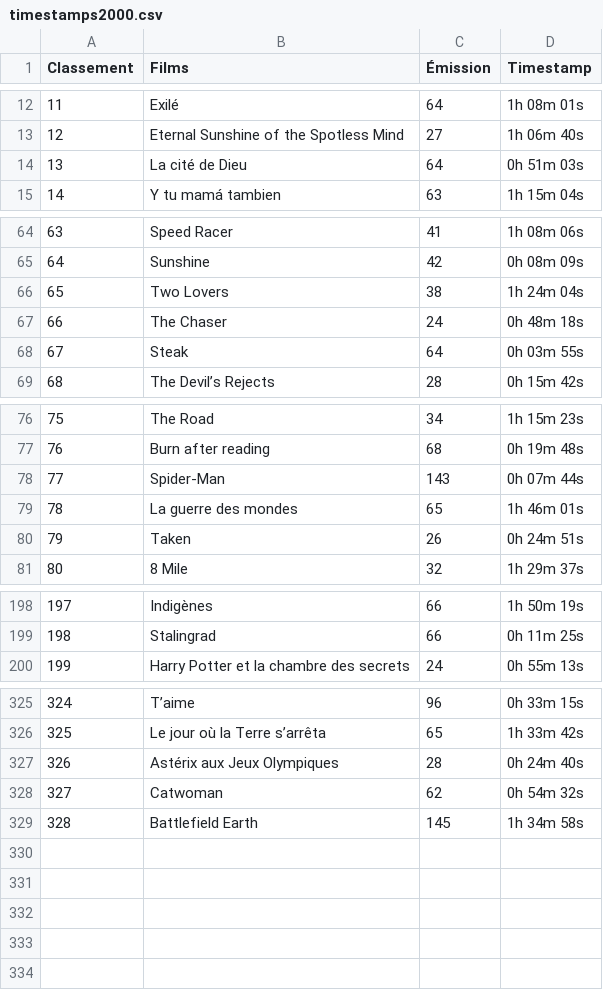
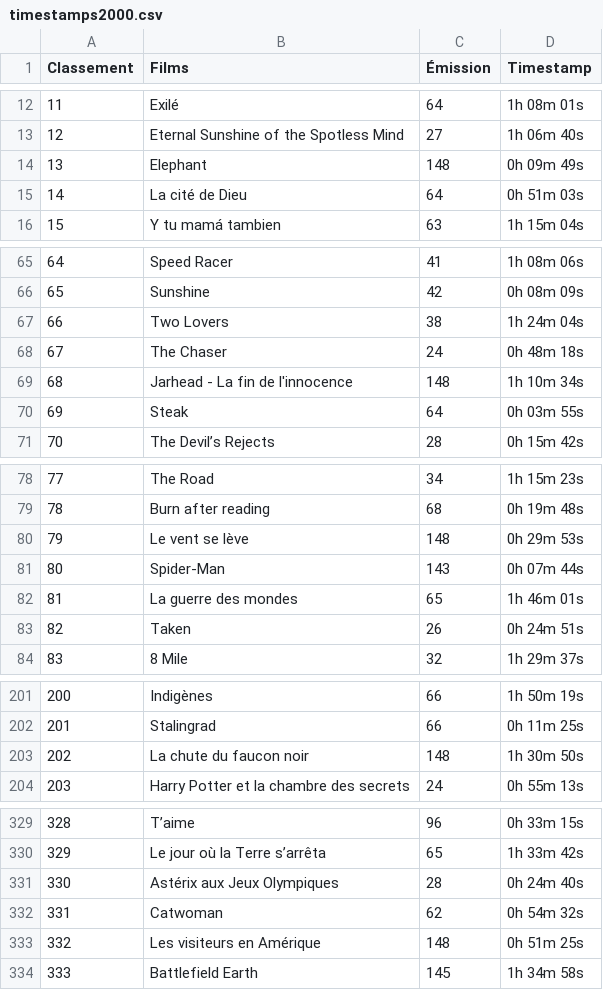
Before and after one commit to supercinemarbre/supercinemarbre.github.io, a CSV file: importer/data/timestamps2000.csv, drawn as a sheet; only a part is shown, gaps mark what is left out; addresses are those after the commit; the diff names each change by its address in the sheet, - before the commit and + after, or states it on an @@ line.

```diff
--- a/importer/data/timestamps2000.csv
+++ b/importer/data/timestamps2000.csv
+row 14: 13 | Elephant | 148 | 0h 09m 49s
@@ column A (Classement) renumbered from row 15 down @@
+row 69: 68 | Jarhead - La fin de l'innocence | 148 | 1h 10m 34s
+row 80: 79 | Le vent se lève | 148 | 0h 29m 53s
+row 203: 202 | La chute du faucon noir | 148 | 1h 30m 50s
+row 333: 332 | Les visiteurs en Amérique | 148 | 0h 51m 25s
```
Also changed, not shown: 6 other files.
